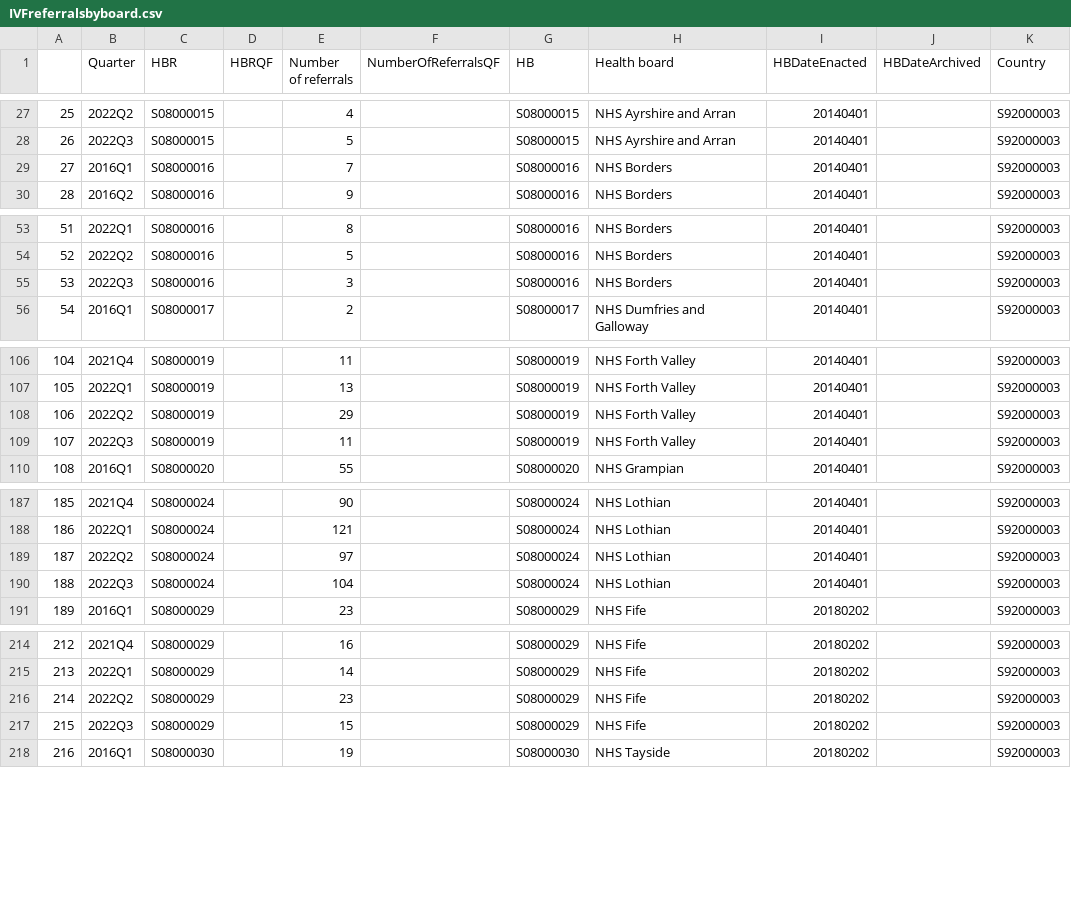
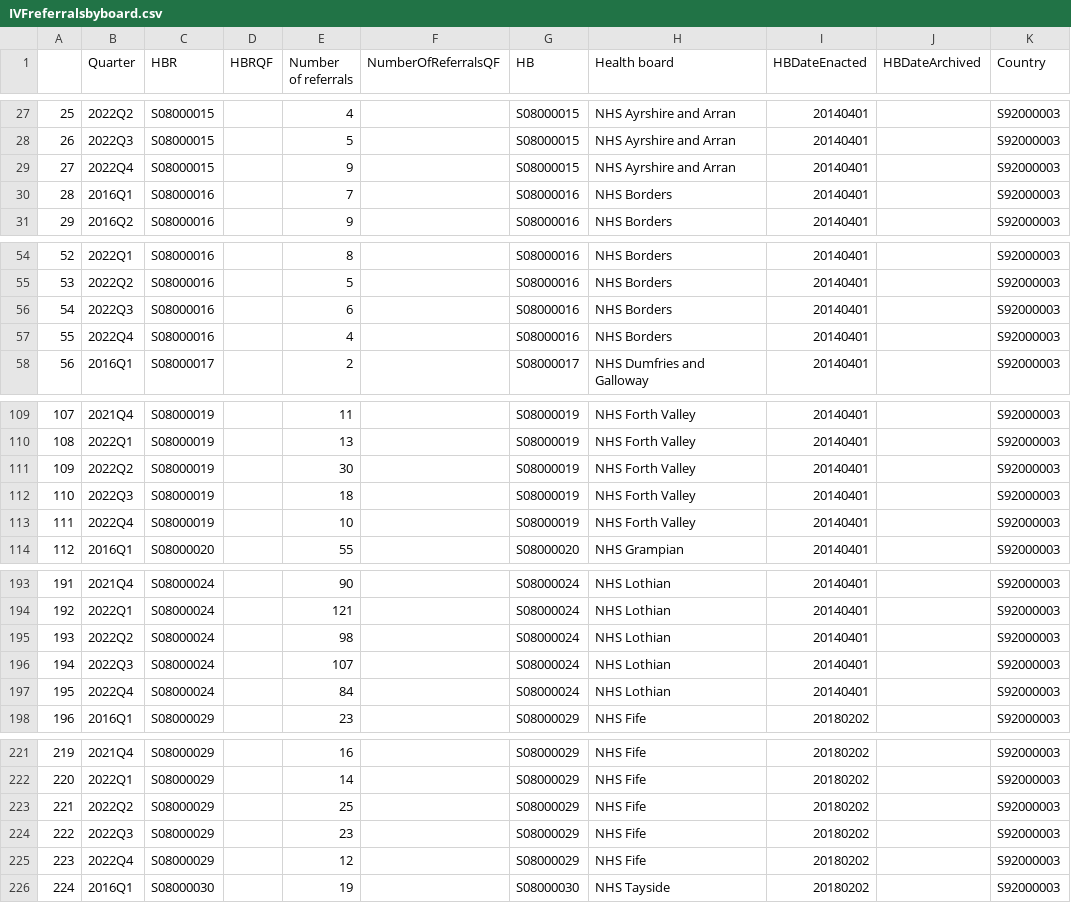
Before and after one commit to DCTdatateam/Waiting-times-trackers, a CSV file: data/IVFreferralsbyboard.csv, drawn as a sheet; only a part is shown, gaps mark what is left out; addresses are those after the commit; the diff covers the shown part only; the diff names each change by its address in the sheet, - before the commit and + after, or states it on an @@ line.

```diff
--- a/data/IVFreferralsbyboard.csv
+++ b/data/IVFreferralsbyboard.csv
+row 29: 27 | 2022Q4 | S08000015 |  | 9 |  | S08000015 | NHS Ayrshire and Arran | 20140401 |  | S92000003
@@ column A renumbered between rows 30 and 308 @@
-E56 (Number of referrals): 3
+E56 (Number of referrals): 6
+row 57: 55 | 2022Q4 | S08000016 |  | 4 |  | S08000016 | NHS Borders | 20140401 |  | S92000003
-E111 (Number of referrals): 29
+E111 (Number of referrals): 30
-E112 (Number of referrals): 11
+E112 (Number of referrals): 18
+row 113: 111 | 2022Q4 | S08000019 |  | 10 |  | S08000019 | NHS Forth Valley | 20140401 |  | S92000003
-E195 (Number of referrals): 97
+E195 (Number of referrals): 98
-E196 (Number of referrals): 104
+E196 (Number of referrals): 107
+row 197: 195 | 2022Q4 | S08000024 |  | 84 |  | S08000024 | NHS Lothian | 20140401 |  | S92000003
-E223 (Number of referrals): 23
+E223 (Number of referrals): 25
-E224 (Number of referrals): 15
+E224 (Number of referrals): 23
+row 225: 223 | 2022Q4 | S08000029 |  | 12 |  | S08000029 | NHS Fife | 20180202 |  | S92000003
```
Also changed, not shown: 6 added rows and 2 edited cells elsewhere in this file, data/IVF.csv, data/IVFbyboard.csv, 1 other file.
